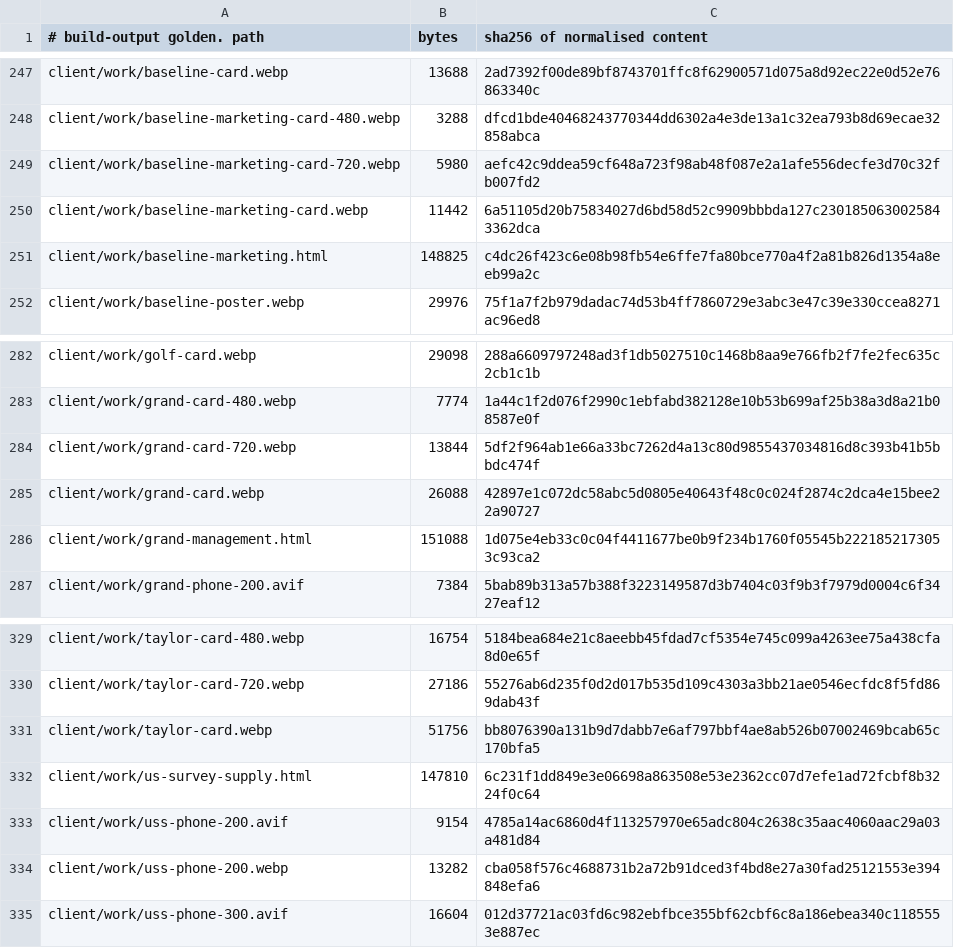
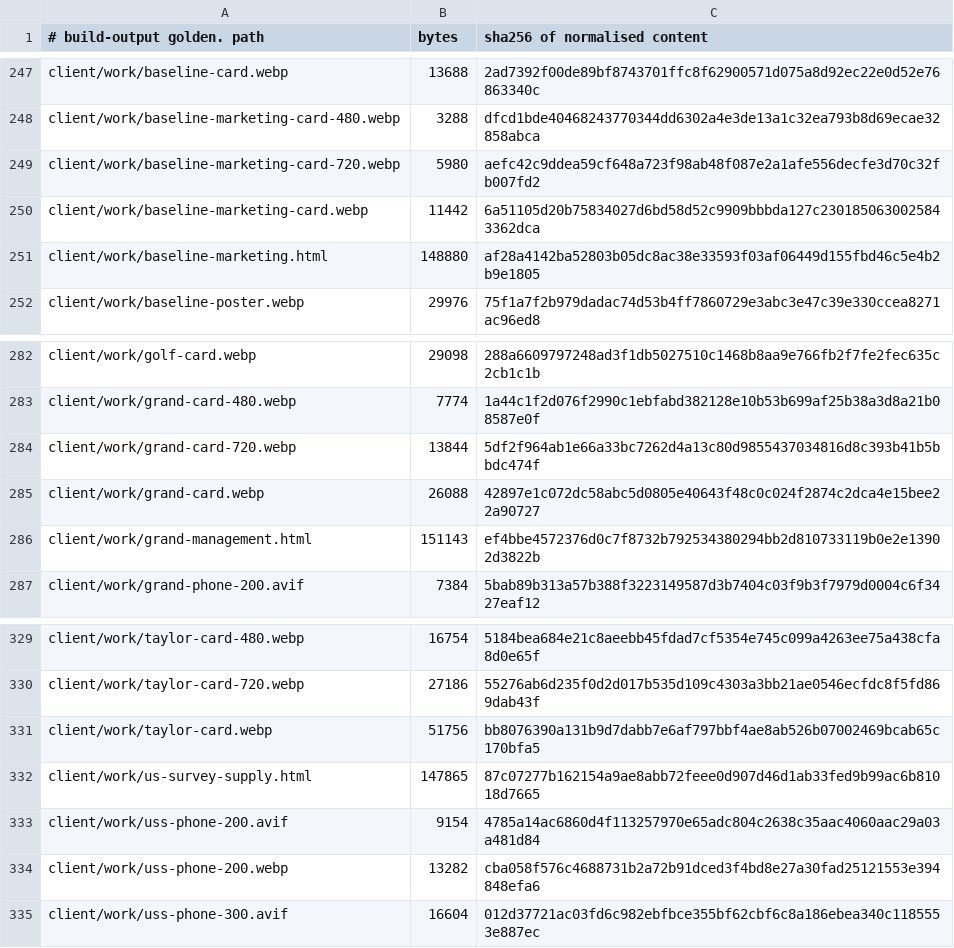
Before and after one commit to Preston2012/winterscode, a TSV file: .goldens/manifest.tsv, drawn as a sheet; only a part is shown, gaps mark what is left out; the diff covers the shown part only.

```diff
--- a/.goldens/manifest.tsv
+++ b/.goldens/manifest.tsv
@@ -250,3 +250,3 @@ client/work/baseline-marketing-card-720.webp	5980	aefc42c9ddea59cf648a723f98ab48
 client/work/baseline-marketing-card.webp	11442	6a51105d20b75834027d6bd58d52c9909bbbda127c2301850630025843362dca
-client/work/baseline-marketing.html	148825	c4dc26f423c6e08b98fb54e6ffe7fa80bce770a4f2a81b826d1354a8eeb99a2c
+client/work/baseline-marketing.html	148880	af28a4142ba52803b05dc8ac38e33593f03af06449d155fbd46c5e4b2b9e1805
 client/work/baseline-poster.webp	29976	75f1a7f2b979dadac74d53b4ff7860729e3abc3e47c39e330ccea8271ac96ed8
@@ -285,3 +285,3 @@ client/work/grand-card-720.webp	13844	5df2f964ab1e66a33bc7262d4a13c80d9855437034
 client/work/grand-card.webp	26088	42897e1c072dc58abc5d0805e40643f48c0c024f2874c2dca4e15bee22a90727
-client/work/grand-management.html	151088	1d075e4eb33c0c04f4411677be0b9f234b1760f05545b2221852173053c93ca2
+client/work/grand-management.html	151143	ef4bbe4572376d0c7f8732b792534380294bb2d810733119b0e2e13902d3822b
 client/work/grand-phone-200.avif	7384	5bab89b313a57b388f3223149587d3b7404c03f9b3f7979d0004c6f3427eaf12
@@ -331,3 +331,3 @@ client/work/taylor-card-720.webp	27186	55276ab6d235f0d2d017b535d109c4303a3bb21ae
 client/work/taylor-card.webp	51756	bb8076390a131b9d7dabb7e6af797bbf4ae8ab526b07002469bcab65c170bfa5
-client/work/us-survey-supply.html	147810	6c231f1dd849e3e06698a863508e53e2362cc07d7efe1ad72fcbf8b3224f0c64
+client/work/us-survey-supply.html	147865	87c07277b162154a9ae8abb72feee0d907d46d1ab33fed9b99ac6b81018d7665
 client/work/uss-phone-200.avif	9154	4785a14ac6860d4f113257970e65adc804c2638c35aac4060aac29a03a481d84
```
Also changed, not shown: 40 edited cells elsewhere in this file.
